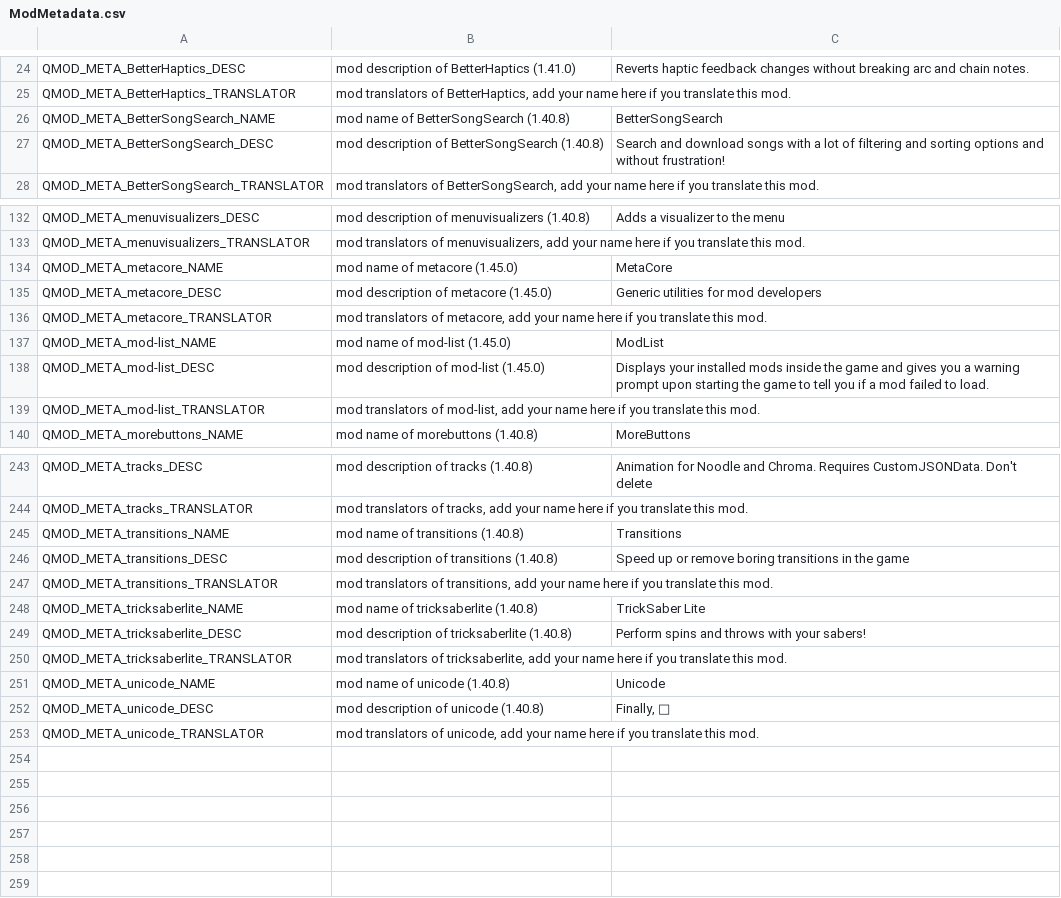
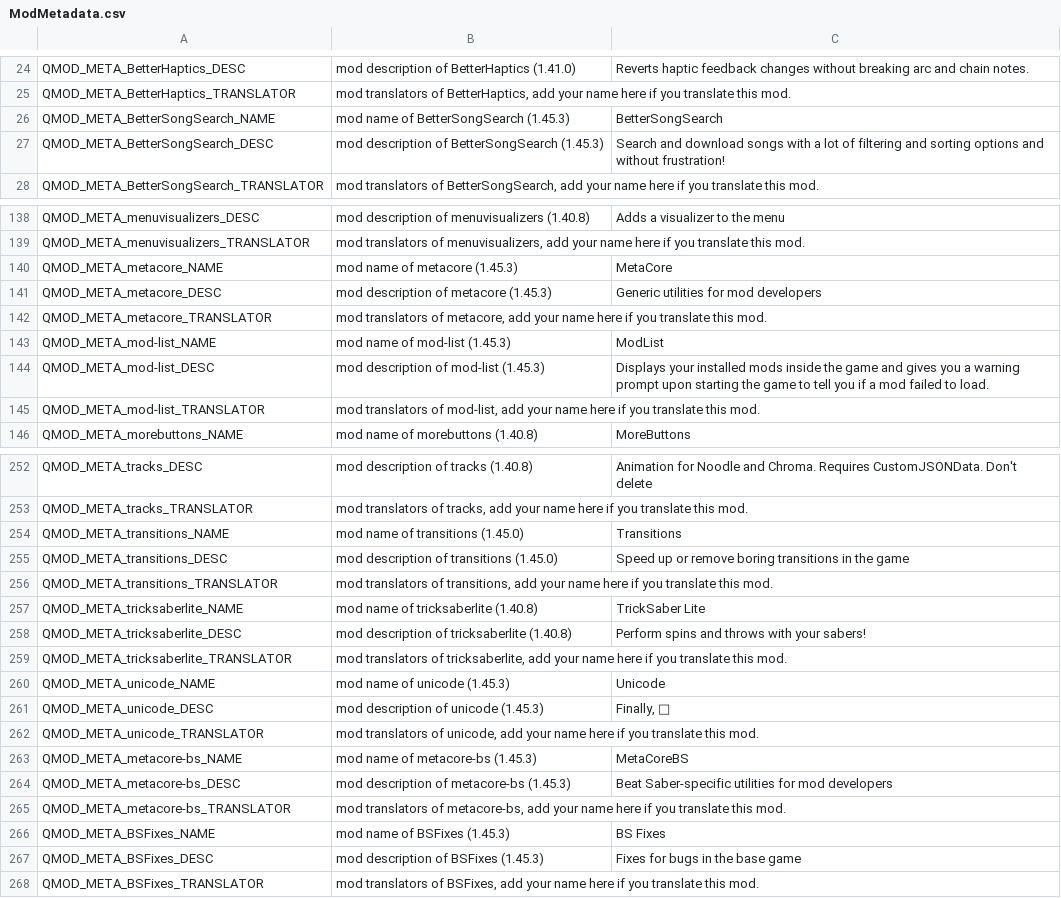
Before and after one commit to frto027/ssl10n.csv, a CSV file: mods/ModMetadata.csv, drawn as a sheet; only a part is shown, gaps mark what is left out; the diff covers the shown part only.

```diff
--- a/mods/ModMetadata.csv
+++ b/mods/ModMetadata.csv
@@ -27,4 +27,4 @@ QMOD_META_BetterHaptics_DESC,mod description of BetterHaptics (1.41.0),Reverts h
 QMOD_META_BetterHaptics_TRANSLATOR,"mod translators of BetterHaptics, add your name here if you translate this mod.",
-QMOD_META_BetterSongSearch_NAME,mod name of BetterSongSearch (1.40.8),BetterSongSearch
-QMOD_META_BetterSongSearch_DESC,mod description of BetterSongSearch (1.40.8),Search and download songs with a lot of filtering and sorting options and without frustration!
+QMOD_META_BetterSongSearch_NAME,mod name of BetterSongSearch (1.45.3),BetterSongSearch
+QMOD_META_BetterSongSearch_DESC,mod description of BetterSongSearch (1.45.3),Search and download songs with a lot of filtering and sorting options and without frustration!
 QMOD_META_BetterSongSearch_TRANSLATOR,"mod translators of BetterSongSearch, add your name here if you translate this mod.",
@@ -135,7 +141,7 @@ QMOD_META_menuvisualizers_DESC,mod description of menuvisualizers (1.40.8),Adds
 QMOD_META_menuvisualizers_TRANSLATOR,"mod translators of menuvisualizers, add your name here if you translate this mod.",
-QMOD_META_metacore_NAME,mod name of metacore (1.45.0),MetaCore
-QMOD_META_metacore_DESC,mod description of metacore (1.45.0),Generic utilities for mod developers
+QMOD_META_metacore_NAME,mod name of metacore (1.45.3),MetaCore
+QMOD_META_metacore_DESC,mod description of metacore (1.45.3),Generic utilities for mod developers
 QMOD_META_metacore_TRANSLATOR,"mod translators of metacore, add your name here if you translate this mod.",
-QMOD_META_mod-list_NAME,mod name of mod-list (1.45.0),ModList
-QMOD_META_mod-list_DESC,mod description of mod-list (1.45.0),Displays your installed mods inside the game and gives you a warning prompt upon starting the game to tell you if a mod failed to load.
+QMOD_META_mod-list_NAME,mod name of mod-list (1.45.3),ModList
+QMOD_META_mod-list_DESC,mod description of mod-list (1.45.3),Displays your installed mods inside the game and gives you a warning prompt upon starting the game to tell you if a mod failed to load.
 QMOD_META_mod-list_TRANSLATOR,"mod translators of mod-list, add your name here if you translate this mod.",
@@ -246,4 +255,4 @@ QMOD_META_tracks_DESC,mod description of tracks (1.40.8),Animation for Noodle an
 QMOD_META_tracks_TRANSLATOR,"mod translators of tracks, add your name here if you translate this mod.",
-QMOD_META_transitions_NAME,mod name of transitions (1.40.8),Transitions
-QMOD_META_transitions_DESC,mod description of transitions (1.40.8),Speed up or remove boring transitions in the game
+QMOD_META_transitions_NAME,mod name of transitions (1.45.0),Transitions
+QMOD_META_transitions_DESC,mod description of transitions (1.45.0),Speed up or remove boring transitions in the game
 QMOD_META_transitions_TRANSLATOR,"mod translators of transitions, add your name here if you translate this mod.",
@@ -252,4 +261,10 @@ QMOD_META_tricksaberlite_DESC,mod description of tricksaberlite (1.40.8),Perform
 QMOD_META_tricksaberlite_TRANSLATOR,"mod translators of tricksaberlite, add your name here if you translate this mod.",
-QMOD_META_unicode_NAME,mod name of unicode (1.40.8),Unicode
-QMOD_META_unicode_DESC,mod description of unicode (1.40.8),"Finally, 𒈙"
+QMOD_META_unicode_NAME,mod name of unicode (1.45.3),Unicode
+QMOD_META_unicode_DESC,mod description of unicode (1.45.3),"Finally, 𒈙"
 QMOD_META_unicode_TRANSLATOR,"mod translators of unicode, add your name here if you translate this mod.",
+QMOD_META_metacore-bs_NAME,mod name of metacore-bs (1.45.3),MetaCoreBS
+QMOD_META_metacore-bs_DESC,mod description of metacore-bs (1.45.3),Beat Saber-specific utilities for mod developers
+QMOD_META_metacore-bs_TRANSLATOR,"mod translators of metacore-bs, add your name here if you translate this mod.",
+QMOD_META_BSFixes_NAME,mod name of BSFixes (1.45.3),BS Fixes
+QMOD_META_BSFixes_DESC,mod description of BSFixes (1.45.3),Fixes for bugs in the base game
+QMOD_META_BSFixes_TRANSLATOR,"mod translators of BSFixes, add your name here if you translate this mod.",
```
Also changed, not shown: 9 added rows and 33 edited cells elsewhere in this file.
